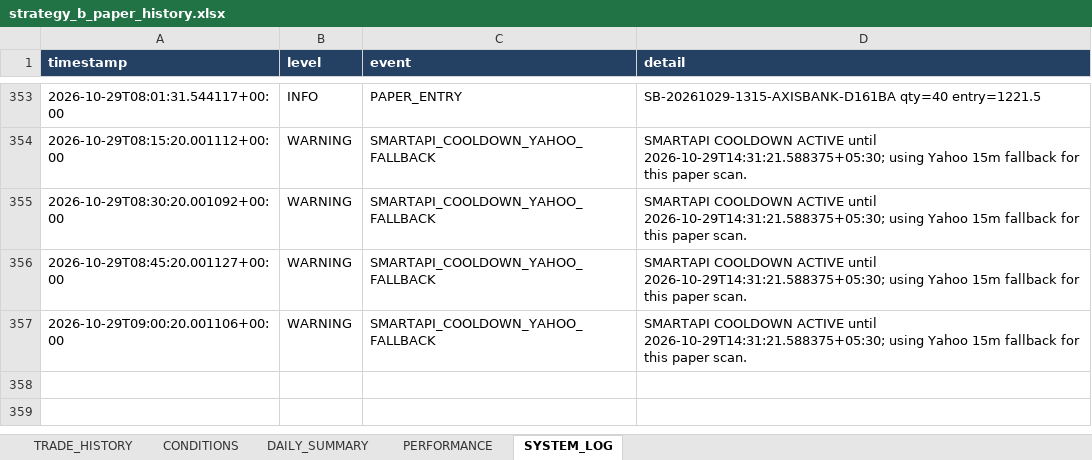
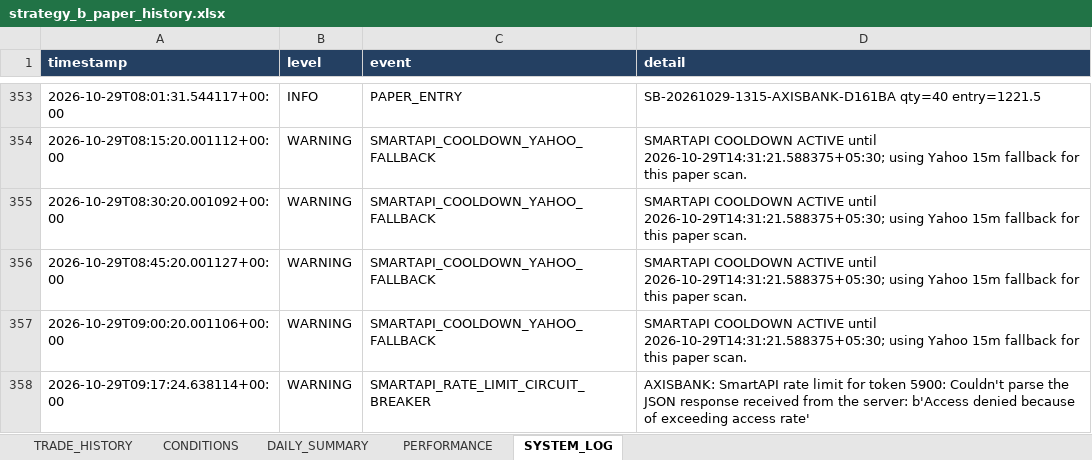
Before and after one commit to arvindpca/NIFTY-POC24-SMC5M, an Excel workbook: data/strategy_b_paper_history.xlsx, sheet SYSTEM_LOG, drawn as a sheet; only a part is shown, gaps mark what is left out; values as stored, in another font and other column widths than the file's, no borders; the diff names each change by its address in the sheet, - before the commit and + after, or states it on an @@ line.

```diff
--- a/data/strategy_b_paper_history.xlsx (sheet SYSTEM_LOG)
+++ b/data/strategy_b_paper_history.xlsx (sheet SYSTEM_LOG)
+row 358: 2026-10-29T09:17:24.638114+00:00 | WARNING | SMARTAPI_RATE_LIMIT_CIRCUIT_BREAKER | AXISBANK: SmartAPI rate limit for token 5900: Couldn't parse the JSON response received from the server: b'Access denied because of exceeding access rate'
```
Also changed, not shown: sheet PERFORMANCE, 2 other files.
